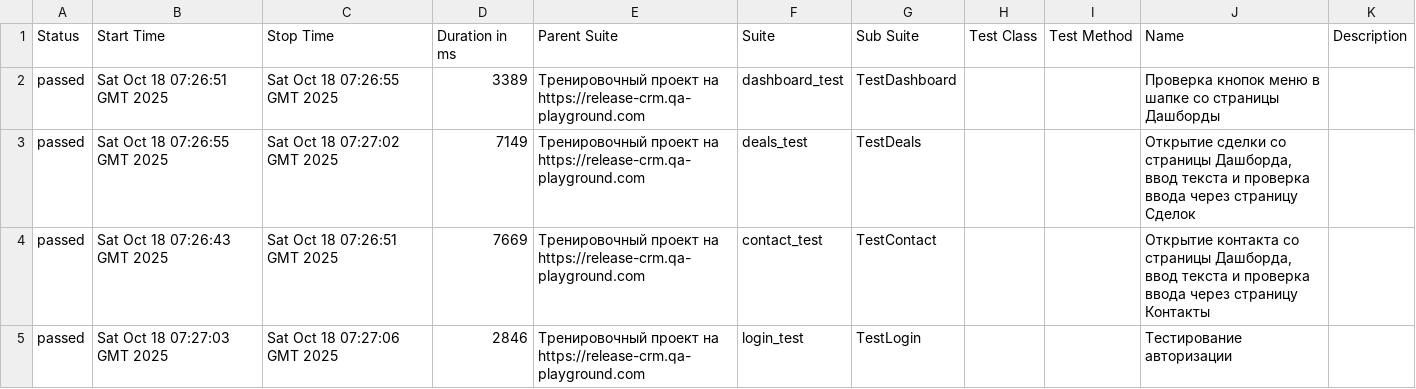
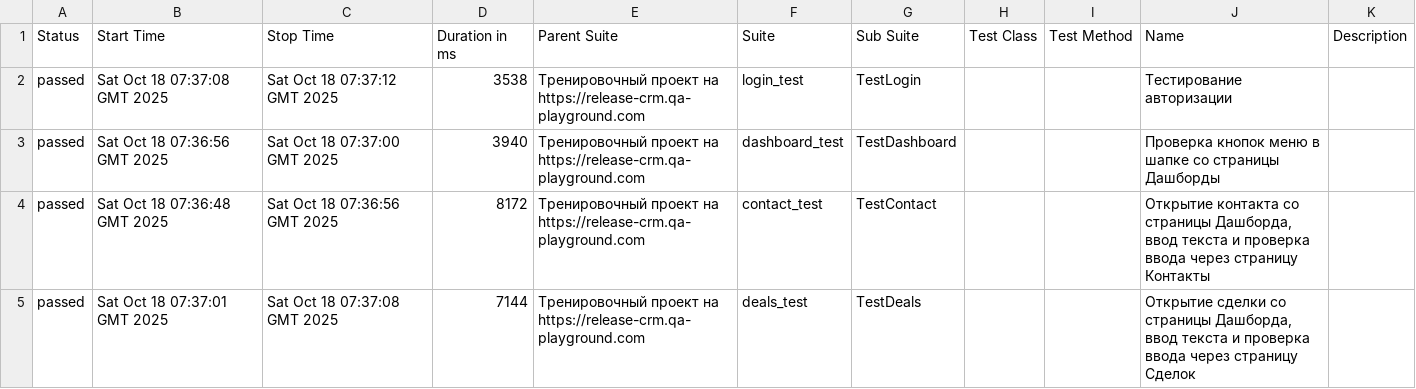
Before and after one commit to yaroslav1171717/Page_Object_Model_DZ, a CSV file: data/suites.csv, drawn as a sheet.

```diff
--- a/data/suites.csv
+++ b/data/suites.csv
@@ -1,5 +1,5 @@
 "Status","Start Time","Stop Time","Duration in ms","Parent Suite","Suite","Sub Suite","Test Class","Test Method","Name","Description"
-"passed","Sat Oct 18 07:26:51 GMT 2025","Sat Oct 18 07:26:55 GMT 2025","3389","Тренировочный проект на https://release-crm.qa-playground.com","dashboard_test","TestDashboard","","","Проверка кнопок меню в шапке со страницы Дашборды",""
-"passed","Sat Oct 18 07:26:55 GMT 2025","Sat Oct 18 07:27:02 GMT 2025","7149","Тренировочный проект на https://release-crm.qa-playground.com","deals_test","TestDeals","","","Открытие сделки со страницы Дашборда, ввод текста и проверка ввода через страницу Сделок",""
-"passed","Sat Oct 18 07:26:43 GMT 2025","Sat Oct 18 07:26:51 GMT 2025","7669","Тренировочный проект на https://release-crm.qa-playground.com","contact_test","TestContact","","","Открытие контакта со страницы Дашборда, ввод текста и проверка ввода через страницу Контакты",""
-"passed","Sat Oct 18 07:27:03 GMT 2025","Sat Oct 18 07:27:06 GMT 2025","2846","Тренировочный проект на https://release-crm.qa-playground.com","login_test","TestLogin","","","Тестирование авторизации",""
+"passed","Sat Oct 18 07:37:08 GMT 2025","Sat Oct 18 07:37:12 GMT 2025","3538","Тренировочный проект на https://release-crm.qa-playground.com","login_test","TestLogin","","","Тестирование авторизации",""
+"passed","Sat Oct 18 07:36:56 GMT 2025","Sat Oct 18 07:37:00 GMT 2025","3940","Тренировочный проект на https://release-crm.qa-playground.com","dashboard_test","TestDashboard","","","Проверка кнопок меню в шапке со страницы Дашборды",""
+"passed","Sat Oct 18 07:36:48 GMT 2025","Sat Oct 18 07:36:56 GMT 2025","8172","Тренировочный проект на https://release-crm.qa-playground.com","contact_test","TestContact","","","Открытие контакта со страницы Дашборда, ввод текста и проверка ввода через страницу Контакты",""
+"passed","Sat Oct 18 07:37:01 GMT 2025","Sat Oct 18 07:37:08 GMT 2025","7144","Тренировочный проект на https://release-crm.qa-playground.com","deals_test","TestDeals","","","Открытие сделки со страницы Дашборда, ввод текста и проверка ввода через страницу Сделок",""
```
Also changed, not shown: 23 other files.
